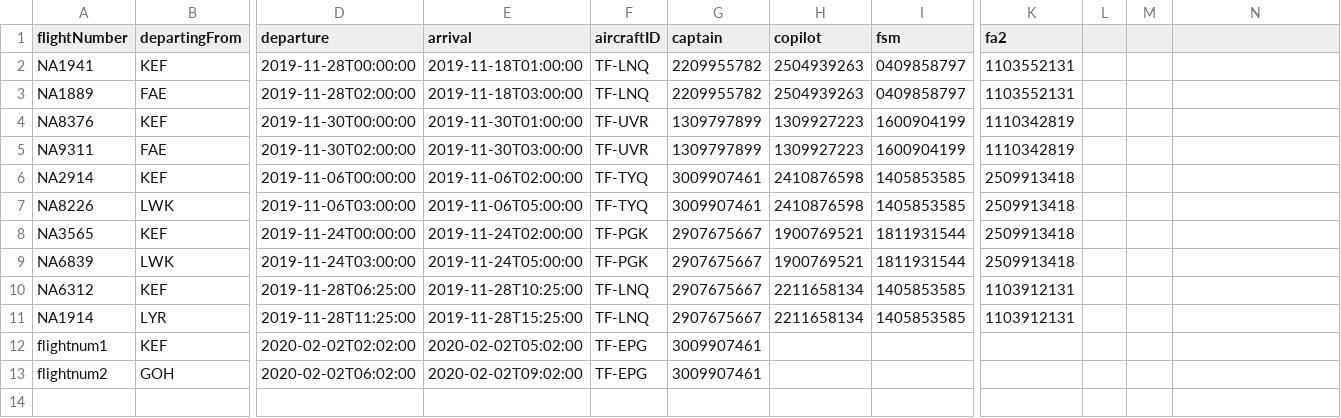
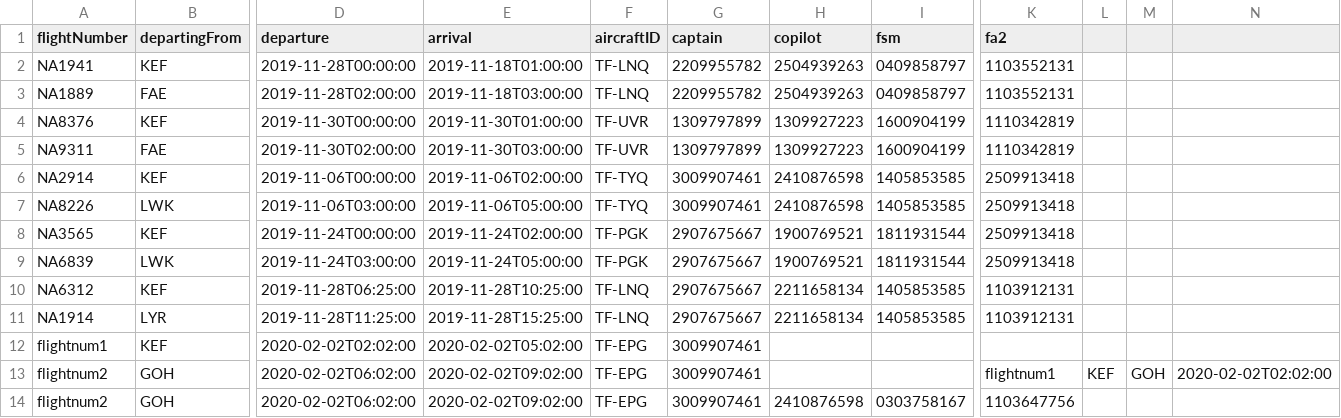
Before and after one commit to fridriks19/Final_programing_assignment1, a CSV file: data/voyage.csv, drawn as a sheet; only a part is shown, gaps mark what is left out; addresses are those after the commit; rows hold the shown columns only; the diff names each change by its address in the sheet, - before the commit and + after, or states it on an @@ line.

```diff
--- a/data/voyage.csv
+++ b/data/voyage.csv
+row 13: flightnum2 | GOH | 2020-02-02T06:02:00 | 2020-02-02T09:02:00 | TF-EPG | 3009907461 |  |  | flightnum1 | KEF | GOH | 2020-02-02T02:02:00
-H14 (copilot): (empty)
+H14 (copilot): 2410876598
-I14 (fsm): (empty)
+I14 (fsm): 0303758167
-K14 (fa2): (empty)
+K14 (fa2): 1103647756
```
Also changed, not shown: data/UpcomingFlights.csv, 19 other files.
